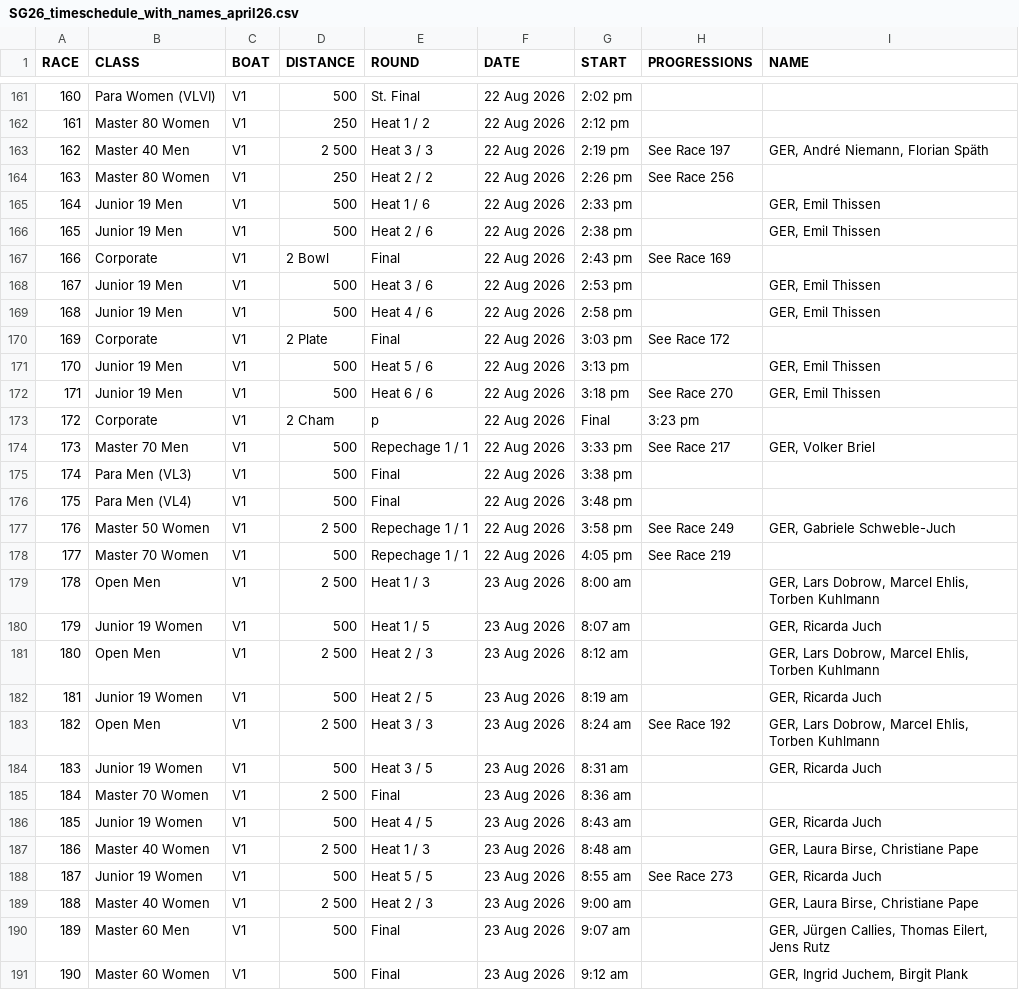
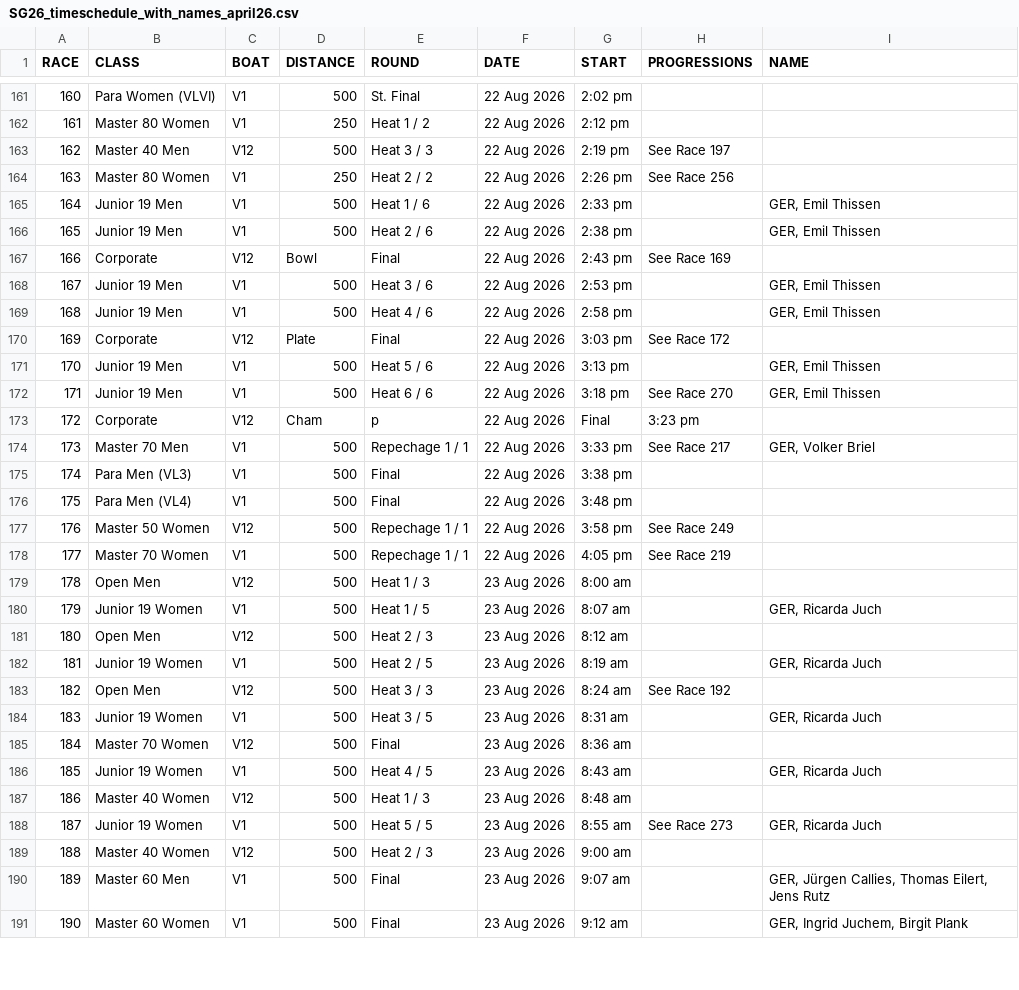
Before and after one commit to Spaeth-26/sg26app, a CSV file: notebooks/SG26_timeschedule_with_names_april26.csv, drawn as a sheet; only a part is shown, gaps mark what is left out; the diff covers the shown part only.

```diff
--- a/notebooks/SG26_timeschedule_with_names_april26.csv
+++ b/notebooks/SG26_timeschedule_with_names_april26.csv
@@ -162,3 +162,3 @@ RACE;CLASS;BOAT;DISTANCE;ROUND;DATE;START;PROGRESSIONS;NAME
 161;Master 80 Women;V1;250;Heat 1 / 2;22 Aug 2026;2:12 pm;;
-162;Master 40 Men;V1;2 500;Heat 3 / 3;22 Aug 2026;2:19 pm;See Race 197;GER, André Niemann, Florian Späth
+162;Master 40 Men;V12;500;Heat 3 / 3;22 Aug 2026;2:19 pm;See Race 197;
 163;Master 80 Women;V1;250;Heat 2 / 2;22 Aug 2026;2:26 pm;See Race 256;
@@ -166,9 +166,9 @@ RACE;CLASS;BOAT;DISTANCE;ROUND;DATE;START;PROGRESSIONS;NAME
 165;Junior 19 Men;V1;500;Heat 2 / 6;22 Aug 2026;2:38 pm;;GER, Emil Thissen
-166;Corporate;V1;2 Bowl;Final;22 Aug 2026;2:43 pm;See Race 169;
+166;Corporate;V12;Bowl;Final;22 Aug 2026;2:43 pm;See Race 169;
 167;Junior 19 Men;V1;500;Heat 3 / 6;22 Aug 2026;2:53 pm;;GER, Emil Thissen
 168;Junior 19 Men;V1;500;Heat 4 / 6;22 Aug 2026;2:58 pm;;GER, Emil Thissen
-169;Corporate;V1;2 Plate;Final;22 Aug 2026;3:03 pm;See Race 172;
+169;Corporate;V12;Plate;Final;22 Aug 2026;3:03 pm;See Race 172;
 170;Junior 19 Men;V1;500;Heat 5 / 6;22 Aug 2026;3:13 pm;;GER, Emil Thissen
 171;Junior 19 Men;V1;500;Heat 6 / 6;22 Aug 2026;3:18 pm;See Race 270;GER, Emil Thissen
-172;Corporate;V1;2 Cham;p;22 Aug 2026;Final;3:23 pm;
+172;Corporate;V12;Cham;p;22 Aug 2026;Final;3:23 pm;
 173;Master 70 Men;V1;500;Repechage 1 / 1;22 Aug 2026;3:33 pm;See Race 217;GER, Volker Briel
@@ -176,15 +176,15 @@ RACE;CLASS;BOAT;DISTANCE;ROUND;DATE;START;PROGRESSIONS;NAME
 175;Para Men (VL4);V1;500;Final;22 Aug 2026;3:48 pm;;
-176;Master 50 Women;V1;2 500;Repechage 1 / 1;22 Aug 2026;3:58 pm;See Race 249;GER, Gabriele Schweble-Juch
+176;Master 50 Women;V12;500;Repechage 1 / 1;22 Aug 2026;3:58 pm;See Race 249;
 177;Master 70 Women;V1;500;Repechage 1 / 1;22 Aug 2026;4:05 pm;See Race 219;
-178;Open Men;V1;2 500;Heat 1 / 3;23 Aug 2026;8:00 am;;GER, Lars Dobrow, Marcel Ehlis, Torben Kuhlmann
+178;Open Men;V12;500;Heat 1 / 3;23 Aug 2026;8:00 am;;
 179;Junior 19 Women;V1;500;Heat 1 / 5;23 Aug 2026;8:07 am;;GER, Ricarda Juch
-180;Open Men;V1;2 500;Heat 2 / 3;23 Aug 2026;8:12 am;;GER, Lars Dobrow, Marcel Ehlis, Torben Kuhlmann
+180;Open Men;V12;500;Heat 2 / 3;23 Aug 2026;8:12 am;;
 181;Junior 19 Women;V1;500;Heat 2 / 5;23 Aug 2026;8:19 am;;GER, Ricarda Juch
-182;Open Men;V1;2 500;Heat 3 / 3;23 Aug 2026;8:24 am;See Race 192;GER, Lars Dobrow, Marcel Ehlis, Torben Kuhlmann
+182;Open Men;V12;500;Heat 3 / 3;23 Aug 2026;8:24 am;See Race 192;
 183;Junior 19 Women;V1;500;Heat 3 / 5;23 Aug 2026;8:31 am;;GER, Ricarda Juch
-184;Master 70 Women;V1;2 500;Final;23 Aug 2026;8:36 am;;
+184;Master 70 Women;V12;500;Final;23 Aug 2026;8:36 am;;
 185;Junior 19 Women;V1;500;Heat 4 / 5;23 Aug 2026;8:43 am;;GER, Ricarda Juch
-186;Master 40 Women;V1;2 500;Heat 1 / 3;23 Aug 2026;8:48 am;;GER, Laura Birse, Christiane Pape
+186;Master 40 Women;V12;500;Heat 1 / 3;23 Aug 2026;8:48 am;;
 187;Junior 19 Women;V1;500;Heat 5 / 5;23 Aug 2026;8:55 am;See Race 273;GER, Ricarda Juch
-188;Master 40 Women;V1;2 500;Heat 2 / 3;23 Aug 2026;9:00 am;;GER, Laura Birse, Christiane Pape
+188;Master 40 Women;V12;500;Heat 2 / 3;23 Aug 2026;9:00 am;;
 189;Master 60 Men;V1;500;Final;23 Aug 2026;9:07 am;;GER, Jürgen Callies, Thomas Eilert, Jens Rutz
```
Also changed, not shown: 162 edited cells elsewhere in this file, notebooks/SG26_timeschedule_with_names_june22.csv.
